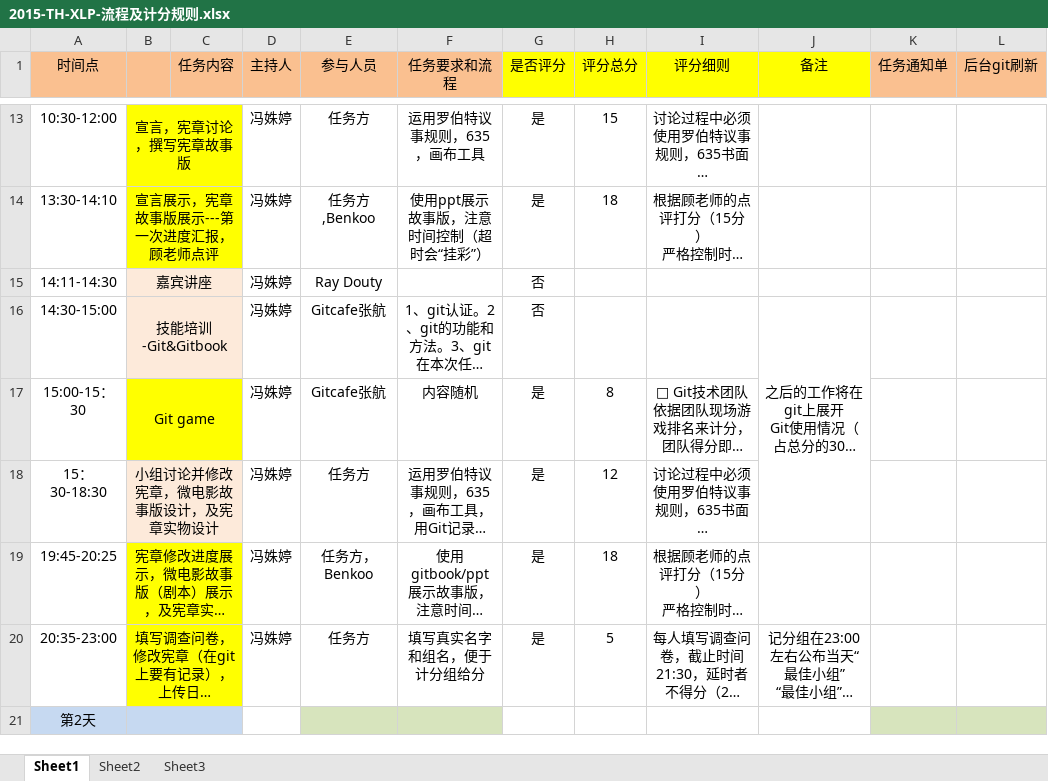
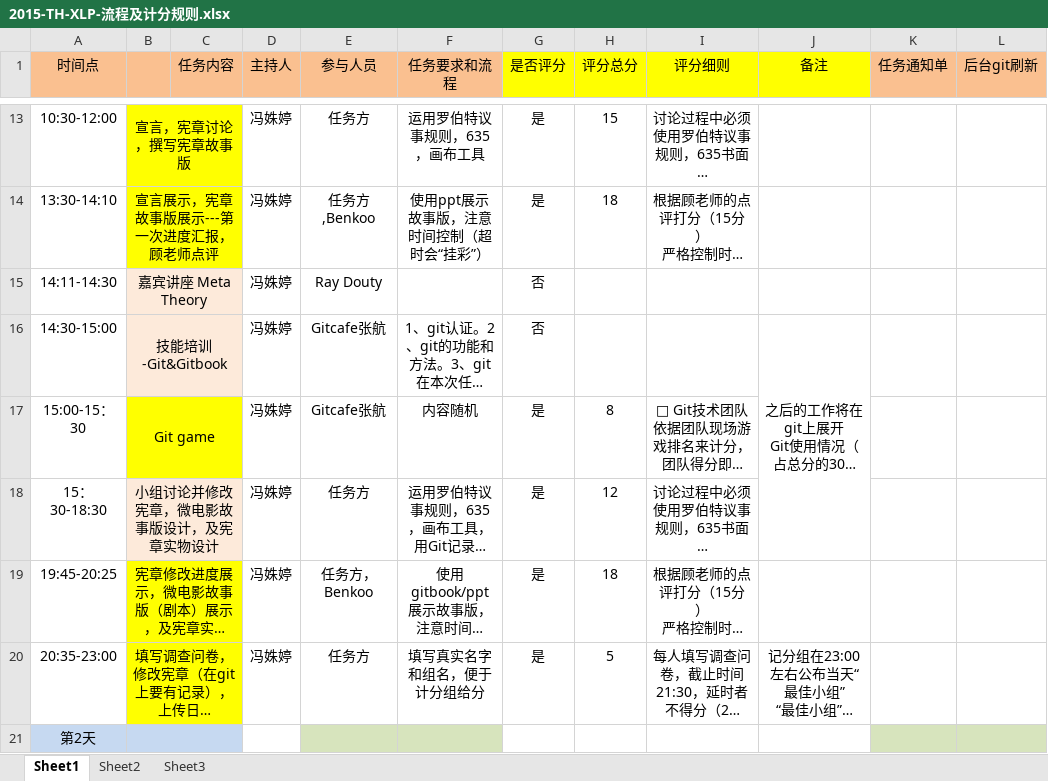
Before and after one commit to lanvana/2015-Tsinghua-XLP-CDT, an Excel workbook: Admin/2015-TH-XLP-流程及计分规则.xlsx, sheet Sheet1, drawn as a sheet; only a part is shown, gaps mark what is left out; long unchanged cells end in …; values as stored, in another font and other column widths than the file's, no borders; the diff names each change by its address in the sheet, - before the commit and + after, or states it on an @@ line.

Commit message:
添加Ray演讲主题

```diff
--- a/Admin/2015-TH-XLP-流程及计分规则.xlsx (sheet Sheet1)
+++ b/Admin/2015-TH-XLP-流程及计分规则.xlsx (sheet Sheet1)
-B15: 嘉宾讲座
+B15: 嘉宾讲座 Meta Theory
```
